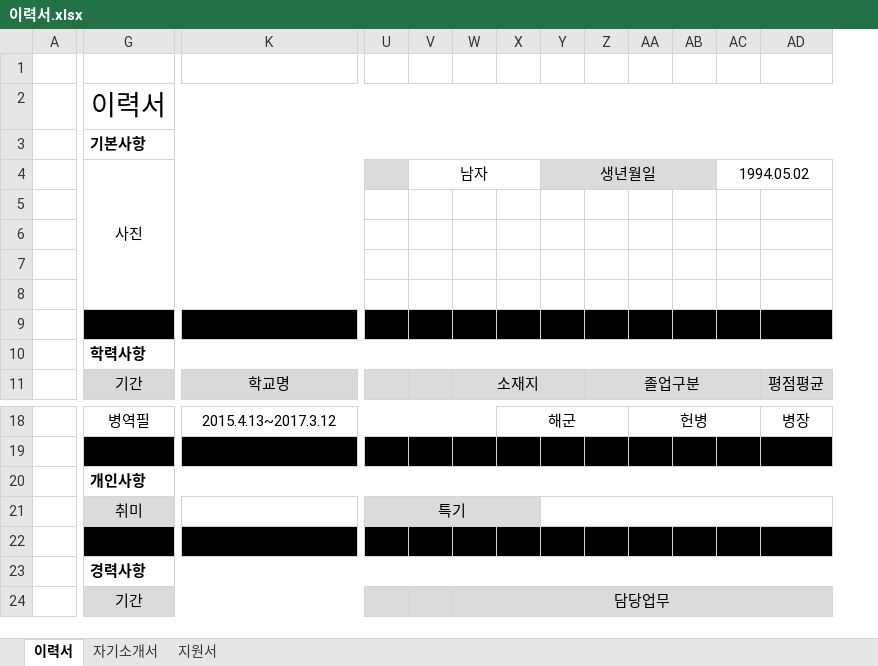
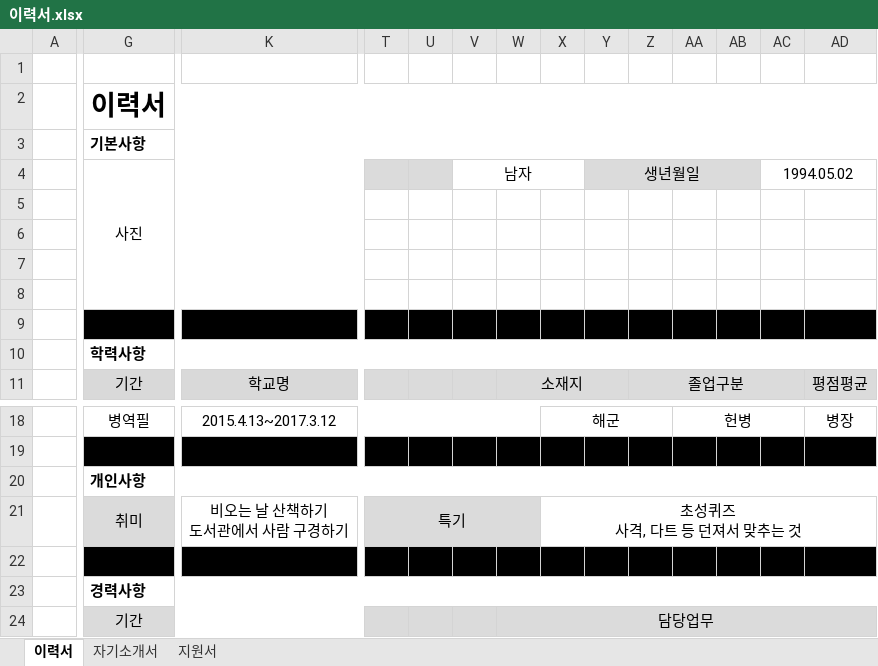
Before and after one commit to GogleEarth/Pills-Fighter, an Excel workbook: 포트폴리오/윤도균/이력서.xlsx, sheet 이력서, drawn as a sheet; only a part is shown, gaps mark what is left out; values as stored, in another font and other column widths than the file's, no borders; removed rows and columns are numbered as before the commit, all else as after; ↵ is a line break in a cell; the diff covers the shown part only; the diff names each change by its address in the sheet, - before the commit and + after, or states it on an @@ line.

Commit message:
포트폴리오 업데이트

```diff
--- a/포트폴리오/윤도균/이력서.xlsx (sheet 이력서)
+++ b/포트폴리오/윤도균/이력서.xlsx (sheet 이력서)
+column U, empty
-G2 bold: off
+G2 bold: on
-K21: (empty)
+K21: 비오는 날 산책하기 ↵ 도서관에서 사람 구경하기
-U21:X21 merged
+T21:W21 merged
-X21: (empty)
+X21: 초성퀴즈 ↵ 사격, 다트 등 던져서 맞추는 것
-X21 fill: #DBDBDB
+X21 fill: none
+X21:AD21 merged
-Y21:AD21 merged
```
Also changed, not shown: 1 removed column elsewhere in this sheet, sheet 자기소개서, sheet 지원서.
